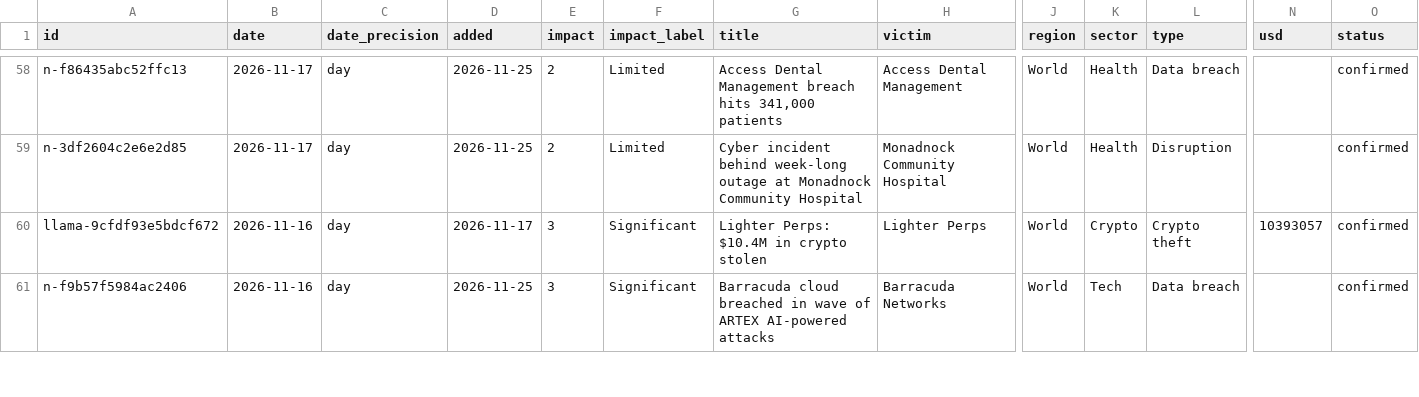
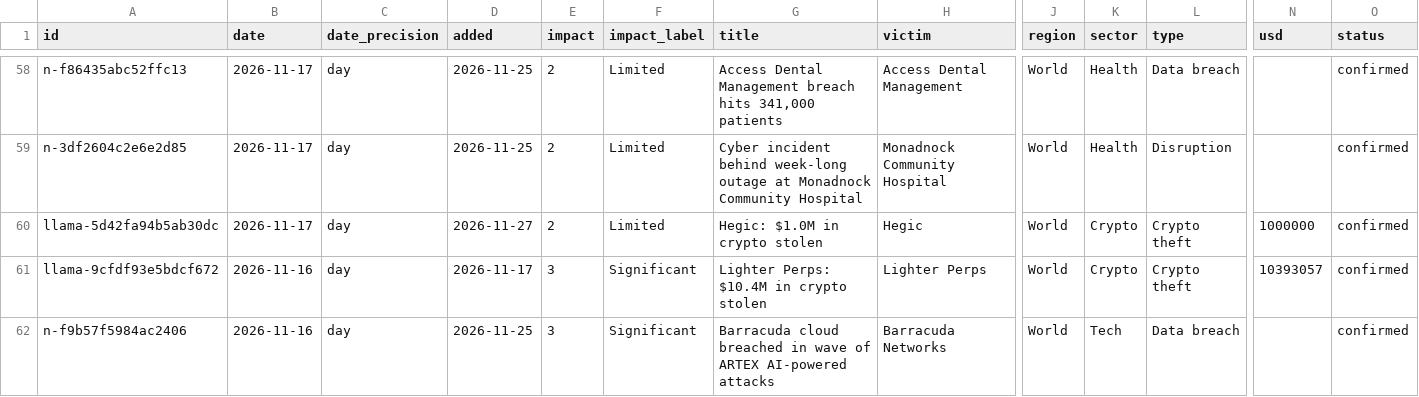
Before and after one commit to mvanpassel-cmyk/mvanpassel-cmyk.github.io, a CSV file: hack-ticker/data/incidents.csv, drawn as a sheet; only a part is shown, gaps mark what is left out; rows hold the shown columns only; the diff names each change by its address in the sheet, - before the commit and + after, or states it on an @@ line.

```diff
--- a/hack-ticker/data/incidents.csv
+++ b/hack-ticker/data/incidents.csv
+row 60: llama-5d42fa94b5ab30dc | 2026-11-17 | day | 2026-11-27 | 2 | Limited | Hegic: $1.0M in crypto stolen | Hegic | World | Crypto | Crypto theft | 1000000 | confirmed
```
Also changed, not shown: 5 other files.
